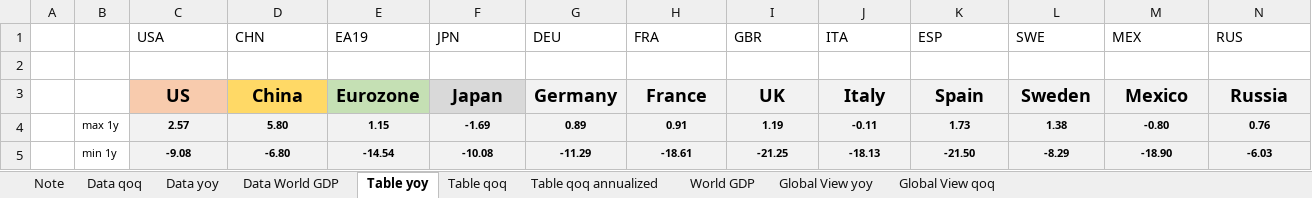
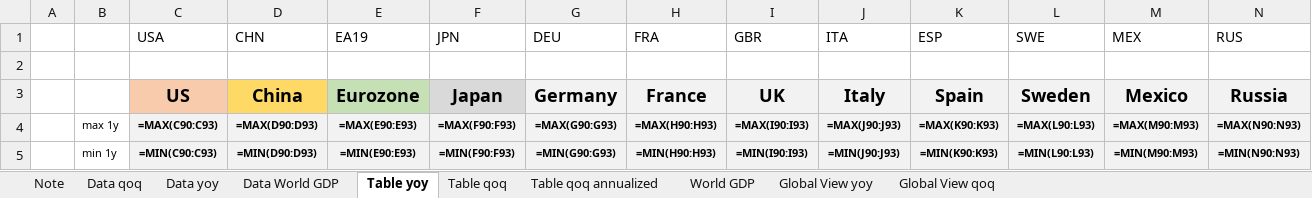
Before and after one commit to markjm5/portfoliomanagement, an Excel workbook: trading_excel_files/01_lagging_coincident_indicators/003_lagging_indicator_world_gdp.xlsm, sheet Table yoy, drawn as a sheet; only a part is shown; values as stored, in another font and other column widths than the file's, no borders; formulas without a stored value are shown as written; conditional formats not drawn; the diff covers the shown part only; the diff names each change by its address in the sheet, - before the commit and + after, or states it on an @@ line.

```diff
--- a/trading_excel_files/01_lagging_coincident_indicators/003_lagging_indicator_world_gdp.xlsm (sheet Table yoy)
+++ b/trading_excel_files/01_lagging_coincident_indicators/003_lagging_indicator_world_gdp.xlsm (sheet Table yoy)
-C4 (USA): 2.57
+C4 (USA): =MAX(C90:C93)
-D4 (CHN): 5.80
+D4 (CHN): =MAX(D90:D93)
-E4 (EA19): 1.15
+E4 (EA19): =MAX(E90:E93)
-F4 (JPN): -1.69
+F4 (JPN): =MAX(F90:F93)
-G4 (DEU): 0.89
+G4 (DEU): =MAX(G90:G93)
-H4 (FRA): 0.91
+H4 (FRA): =MAX(H90:H93)
-I4 (GBR): 1.19
+I4 (GBR): =MAX(I90:I93)
-J4 (ITA): -0.11
+J4 (ITA): =MAX(J90:J93)
-K4 (ESP): 1.73
+K4 (ESP): =MAX(K90:K93)
-L4 (SWE): 1.38
+L4 (SWE): =MAX(L90:L93)
-M4 (MEX): -0.80
+M4 (MEX): =MAX(M90:M93)
-N4 (RUS): 0.76
+N4 (RUS): =MAX(N90:N93)
-C5 (USA): -9.08
+C5 (USA): =MIN(C90:C93)
-D5 (CHN): -6.80
+D5 (CHN): =MIN(D90:D93)
-E5 (EA19): -14.54
+E5 (EA19): =MIN(E90:E93)
-F5 (JPN): -10.08
+F5 (JPN): =MIN(F90:F93)
-G5 (DEU): -11.29
+G5 (DEU): =MIN(G90:G93)
-H5 (FRA): -18.61
+H5 (FRA): =MIN(H90:H93)
-I5 (GBR): -21.25
+I5 (GBR): =MIN(I90:I93)
-J5 (ITA): -18.13
+J5 (ITA): =MIN(J90:J93)
-K5 (ESP): -21.50
+K5 (ESP): =MIN(K90:K93)
-L5 (SWE): -8.29
+L5 (SWE): =MIN(L90:L93)
-M5 (MEX): -18.90
+M5 (MEX): =MIN(M90:M93)
-N5 (RUS): -6.03
+N5 (RUS): =MIN(N90:N93)
```
Also changed, not shown: 30 added rows, 30 removed rows and 77 edited cells elsewhere in this sheet, sheet Table qoq, sheet Table qoq annualized, sheet Global View qoq, sheet Global View yoy, sheet World GDP, sheet Data yoy, 1 more sheet, hidden cells, charts or pictures.
